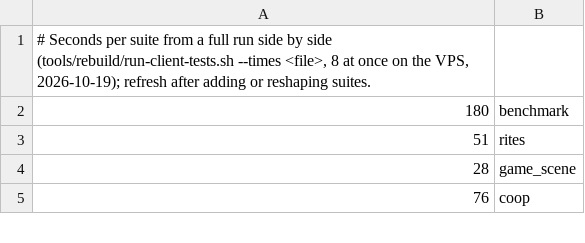
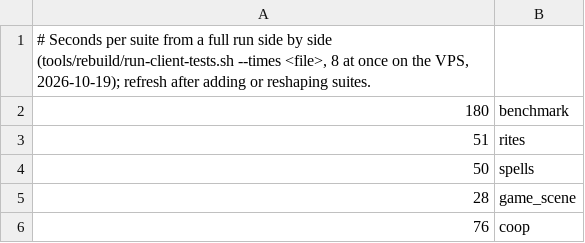
Before and after one commit to Brbmuffins/Death_Muffin, a TSV file: tools/rebuild/suite-times.tsv, drawn as a sheet; only a part is shown.

```diff
--- a/tools/rebuild/suite-times.tsv
+++ b/tools/rebuild/suite-times.tsv
@@ -3,2 +3,3 @@
 51	rites
+50	spells
 28	game_scene
```
Also changed, not shown: 5 other files.
